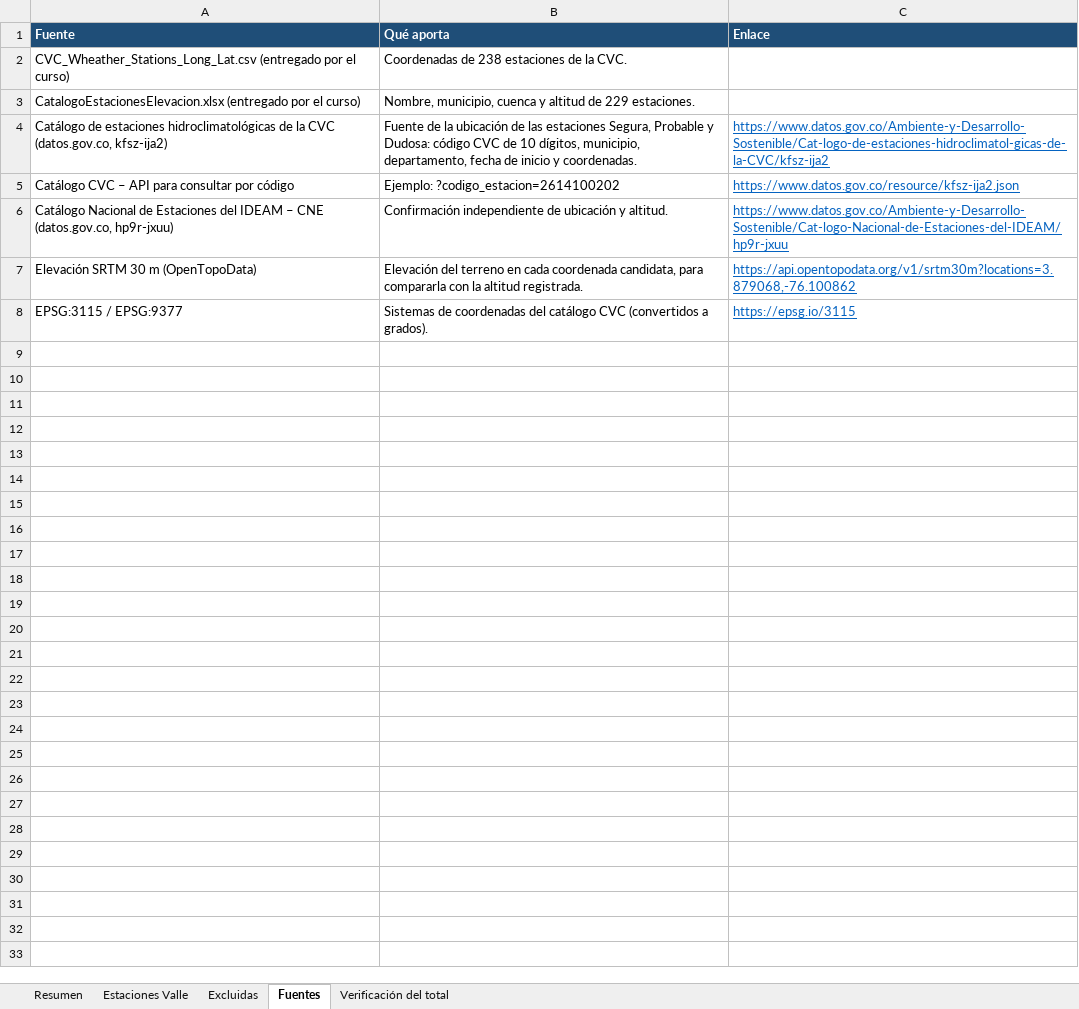
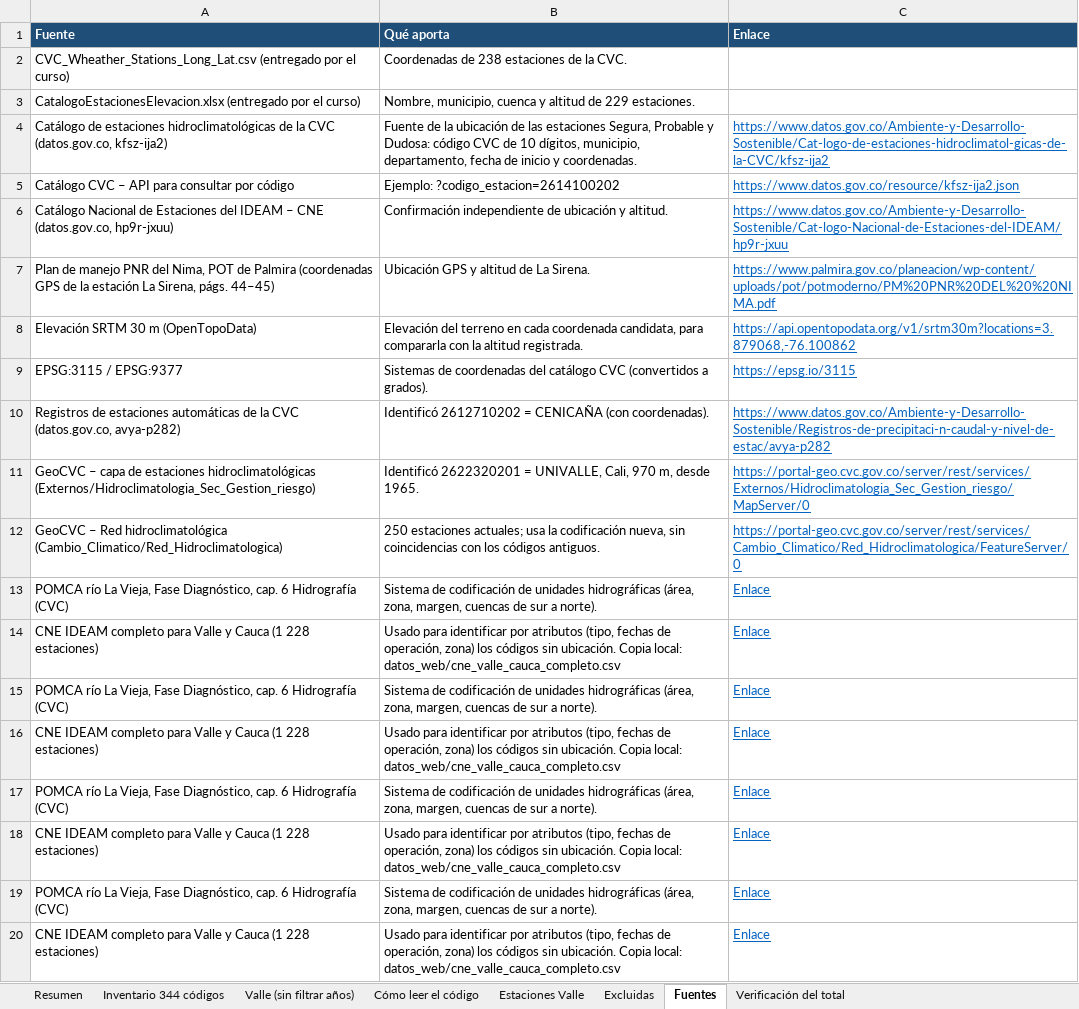
Before and after one commit to ImBetterThanYesterday/proyecto-final-analitica-lluvia-valle, an Excel workbook: datos_web/estaciones_valle_del_cauca.xlsx, sheet Fuentes, drawn as a sheet; values as stored, in another font and other column widths than the file's, no borders; the diff names each change by its address in the sheet, - before the commit and + after, or states it on an @@ line.

Commit message:
Rehace el EDA en R con las 232 estaciones del Valle y deja el conjunto limpio
- 232 estaciones finales (D-34/D-35), confirmadas con el polígono DANE del Valle
- EDA de los datos crudos y experimento de huecos con las 220 que tienen datos en 1981-2003
- Reglas de depuración D-36 aplicadas: 176 estaciones, 3 326 estación-años válidos
- Conjunto limpio en analisis_R/salidas/lluvia_valle_limpia.rds
- Quita estaciones_valle_sin_coordenadas.xlsx, reemplazado por el inventario

```diff
--- a/datos_web/estaciones_valle_del_cauca.xlsx (sheet Fuentes)
+++ b/datos_web/estaciones_valle_del_cauca.xlsx (sheet Fuentes)
+sheet tab: Inventario 344 códigos
+sheet tab: Valle (sin filtrar años)
+sheet tab: Cómo leer el código
+row 7: Plan de manejo PNR del Nima, POT de Palmira (coordenadas GPS de la estación La Sirena, págs. 44–45) | Ubicación GPS y altitud de La Sirena. | https://www.palmira.gov.co/planeacion/wp-content/uploads/pot/potmoderno/PM%20PNR%20DEL%20%20NIMA.pdf
+row 10: Registros de estaciones automáticas de la CVC (datos.gov.co, avya-p282) | Identificó 2612710202 = CENICAÑA (con coordenadas). | https://www.datos.gov.co/Ambiente-y-Desarrollo-Sostenible/Registros-de-precipitaci-n-caudal-y-nivel-de-estac/avya-p282
+row 11: GeoCVC – capa de estaciones hidroclimatológicas (Externos/Hidroclimatologia_Sec_Gestion_riesgo) | Identificó 2622320201 = UNIVALLE, Cali, 970 m, desde 1965. | https://portal-geo.cvc.gov.co/server/rest/services/Externos/Hidroclimatologia_Sec_Gestion_riesgo/MapServer/0
+row 12: GeoCVC – Red hidroclimatológica (Cambio_Climatico/Red_Hidroclimatologica) | 250 estaciones actuales; usa la codificación nueva, sin coincidencias con los códigos antiguos. | https://portal-geo.cvc.gov.co/server/rest/services/Cambio_Climatico/Red_Hidroclimatologica/FeatureServer/0
+row 13: POMCA río La Vieja, Fase Diagnóstico, cap. 6 Hidrografía (CVC) | Sistema de codificación de unidades hidrográficas (área, zona, margen, cuencas de sur a norte). | Enlace
+row 14: CNE IDEAM completo para Valle y Cauca (1 228 estaciones) | Usado para identificar por atributos (tipo, fechas de operación, zona) los códigos sin ubicación. Copia local: datos_web/cne_valle_cauca_completo.csv | Enlace
+row 15: POMCA río La Vieja, Fase Diagnóstico, cap. 6 Hidrografía (CVC) | Sistema de codificación de unidades hidrográficas (área, zona, margen, cuencas de sur a norte). | Enlace
+row 16: CNE IDEAM completo para Valle y Cauca (1 228 estaciones) | Usado para identificar por atributos (tipo, fechas de operación, zona) los códigos sin ubicación. Copia local: datos_web/cne_valle_cauca_completo.csv | Enlace
+row 17: POMCA río La Vieja, Fase Diagnóstico, cap. 6 Hidrografía (CVC) | Sistema de codificación de unidades hidrográficas (área, zona, margen, cuencas de sur a norte). | Enlace
+row 18: CNE IDEAM completo para Valle y Cauca (1 228 estaciones) | Usado para identificar por atributos (tipo, fechas de operación, zona) los códigos sin ubicación. Copia local: datos_web/cne_valle_cauca_completo.csv | Enlace
+row 19: POMCA río La Vieja, Fase Diagnóstico, cap. 6 Hidrografía (CVC) | Sistema de codificación de unidades hidrográficas (área, zona, margen, cuencas de sur a norte). | Enlace
+row 20: CNE IDEAM completo para Valle y Cauca (1 228 estaciones) | Usado para identificar por atributos (tipo, fechas de operación, zona) los códigos sin ubicación. Copia local: datos_web/cne_valle_cauca_completo.csv | Enlace
```
Also changed, not shown: sheet Estaciones Valle, sheet Resumen, formulas that keep their value, charts or pictures, 33 other files.
